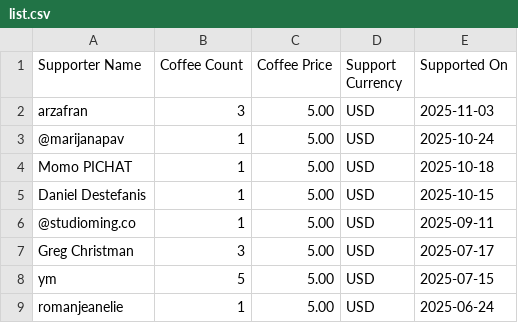
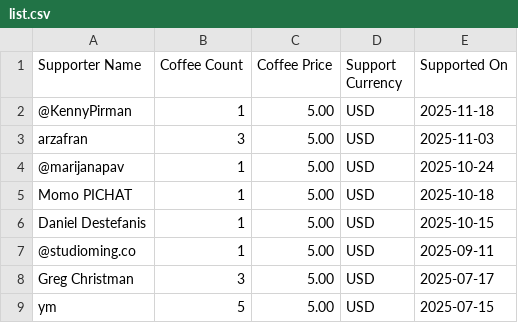
Before and after one commit to MaximeHeckel/blog.maximeheckel.com, a CSV file: pages/api/supporters/list.csv, drawn as a sheet; only a part is shown; the shorter side is filled out with more unchanged rows; the diff names each change by its address in the sheet, - before the commit and + after, or states it on an @@ line.

Commit message:
chore: Update supporter list

```diff
--- a/pages/api/supporters/list.csv
+++ b/pages/api/supporters/list.csv
+row 2: @KennyPirman | 1 | 5.00 | USD | 2025-11-18
```
